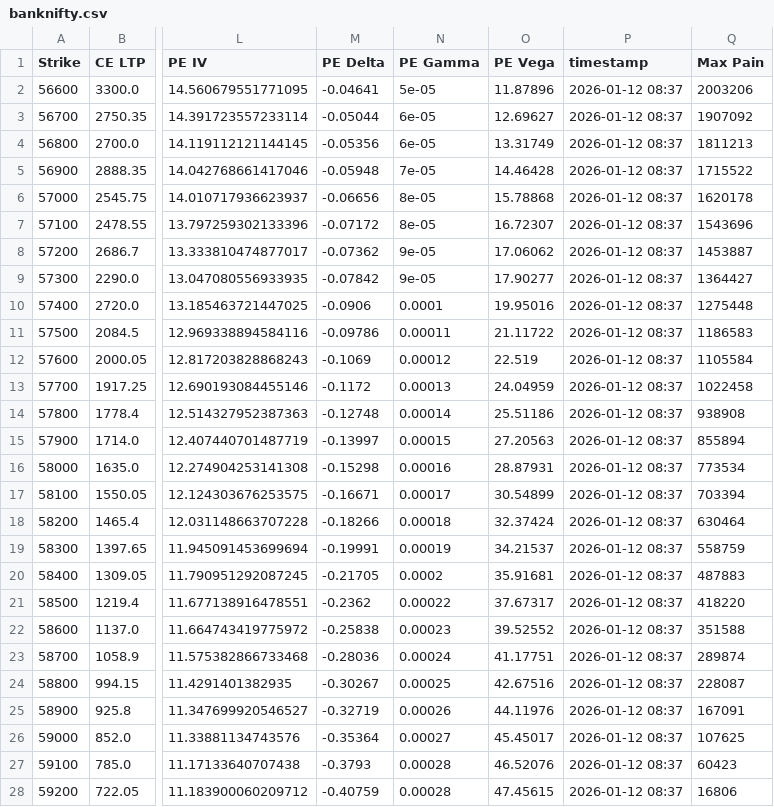
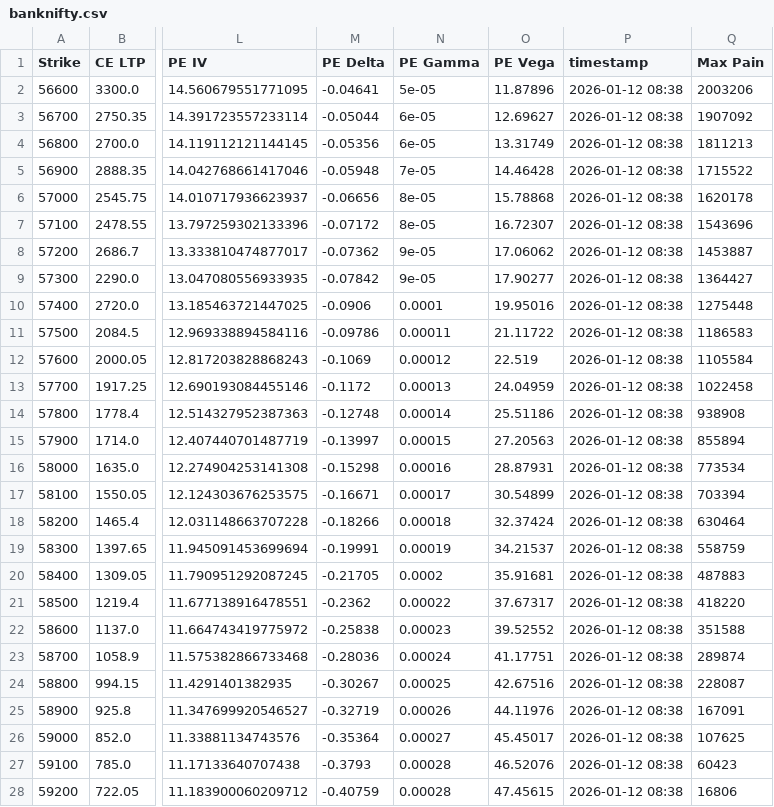
Before and after one commit to nileshipad4-dotcom/dhan, a CSV file: data/banknifty.csv, drawn as a sheet; only a part is shown, gaps mark what is left out; the diff covers the shown part only; the diff names each change by its address in the sheet, - before the commit and + after, or states it on an @@ line.

Commit message:
Auto update data/banknifty.csv

```diff
--- a/data/banknifty.csv
+++ b/data/banknifty.csv
-P2:P28 (timestamp): 2026-01-12 08:37
+P2:P28 (timestamp): 2026-01-12 08:38
```
Also changed, not shown: 44 edited cells elsewhere in this file.
